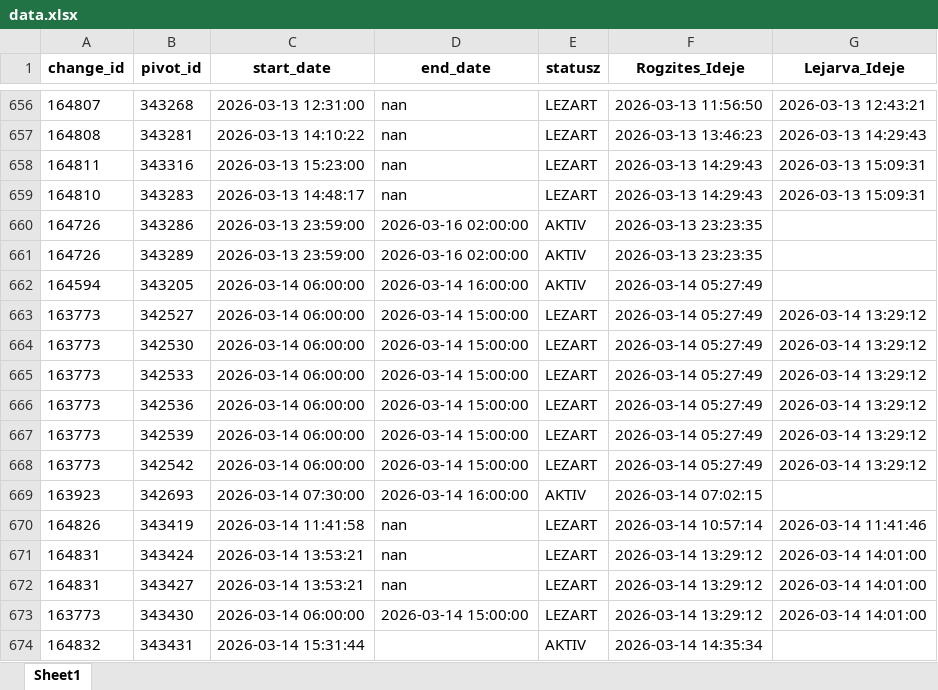
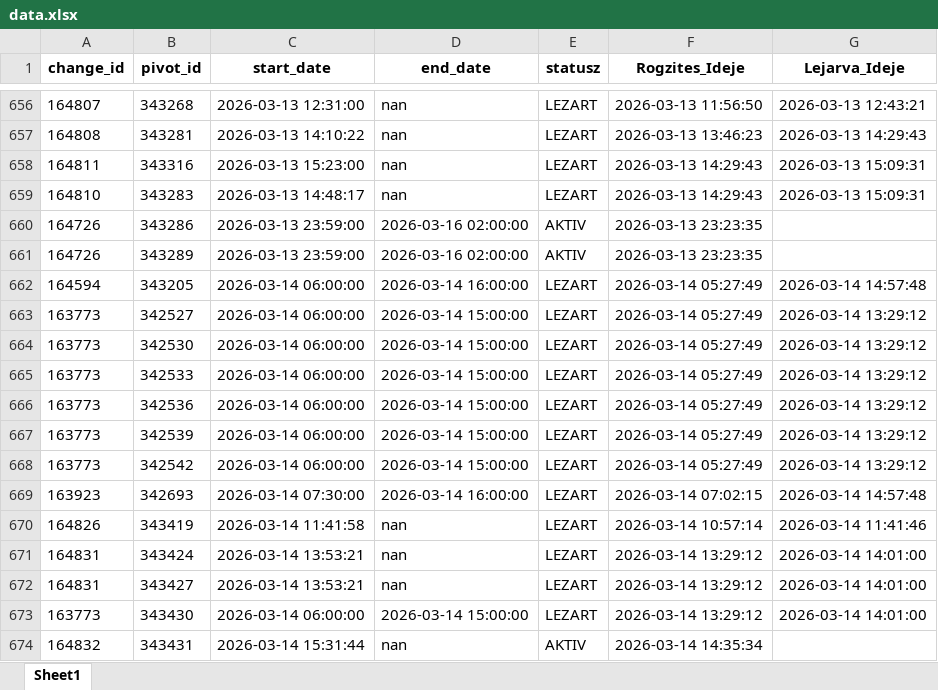
Before and after one commit to zoltanfarkasnemeth/BKK, an Excel workbook: data.xlsx, sheet Sheet1, drawn as a sheet; only a part is shown, gaps mark what is left out; values as stored, in another font and other column widths than the file's, no borders; the diff names each change by its address in the sheet, - before the commit and + after, or states it on an @@ line.

```diff
--- a/data.xlsx (sheet Sheet1)
+++ b/data.xlsx (sheet Sheet1)
-E662 (statusz): AKTIV
+E662 (statusz): LEZART
-G662 (Lejarva_Ideje): (empty)
+G662 (Lejarva_Ideje): 2026-03-14 14:57:48
-E669 (statusz): AKTIV
+E669 (statusz): LEZART
-G669 (Lejarva_Ideje): (empty)
+G669 (Lejarva_Ideje): 2026-03-14 14:57:48
-D674 (end_date): (empty)
+D674 (end_date): nan
```
